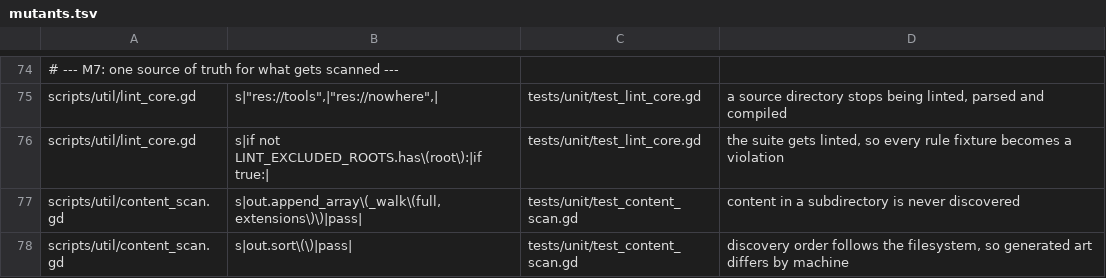
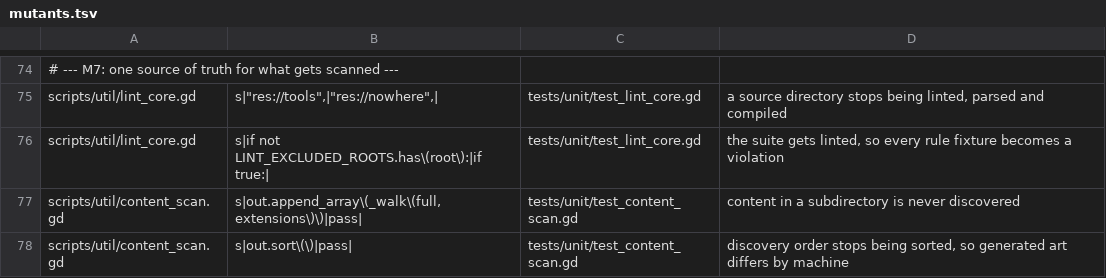
Before and after one commit to Ali0600/rpg-template, a TSV file: tools/mutants.tsv, drawn as a sheet; only a part is shown, gaps mark what is left out.

Commit message:
Moved the ordering contract off the filesystem so its mutant bites everywhere
CI caught a decorative test. The mutant that deletes the sort from the content walk
was KILLED on macOS and SURVIVED on the Ubuntu runner: ext4 handed back an
already-alphabetical listing, so sorted and unsorted output were byte-identical and
the assertion could not tell them apart. The mutation check is the thing that decides
whether a test is real, so a mutant that is only lethal on the laptop certifies
decoration on the exact machine that gates the merge.

DirAccess order cannot be forced from a test, so the ordering contract moves into
ContentScan.in_order() - a pure function over a list the test supplies - and the
mutant aims there instead. files() calls it, and the fixture test still pins the
walk's contents.

```diff
--- a/tools/mutants.tsv
+++ b/tools/mutants.tsv
@@ -77,2 +77,2 @@ scripts/util/lint_core.gd	s|if not LINT_EXCLUDED_ROOTS.has\(root\):|if true:|	te
 scripts/util/content_scan.gd	s|out.append_array\(_walk\(full, extensions\)\)|pass|	tests/unit/test_content_scan.gd	content in a subdirectory is never discovered
-scripts/util/content_scan.gd	s|out.sort\(\)|pass|	tests/unit/test_content_scan.gd	discovery order follows the filesystem, so generated art differs by machine
+scripts/util/content_scan.gd	s|out.sort\(\)|pass|	tests/unit/test_content_scan.gd	discovery order stops being sorted, so generated art differs by machine
```
Also changed, not shown: 3 other files.
